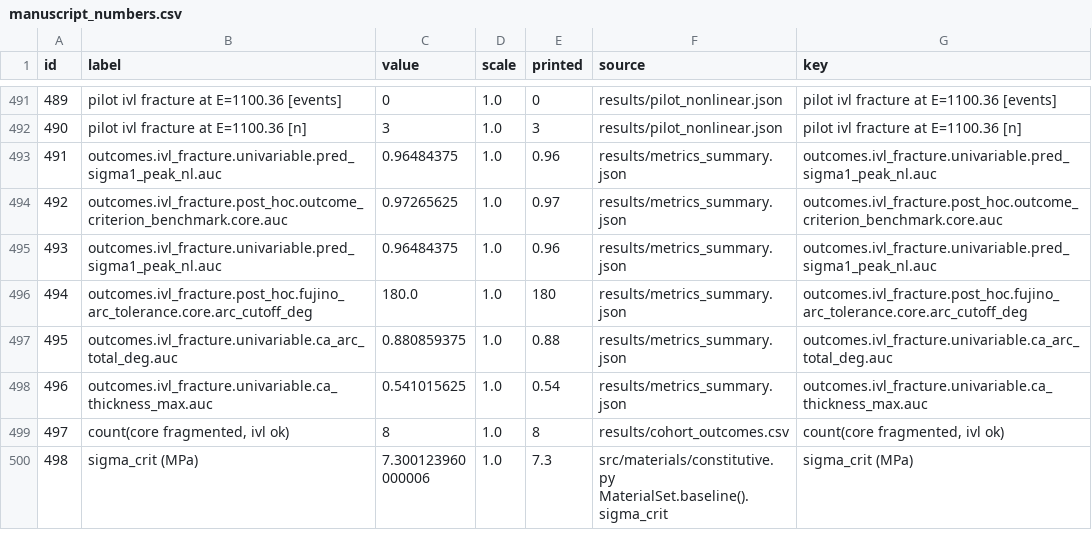
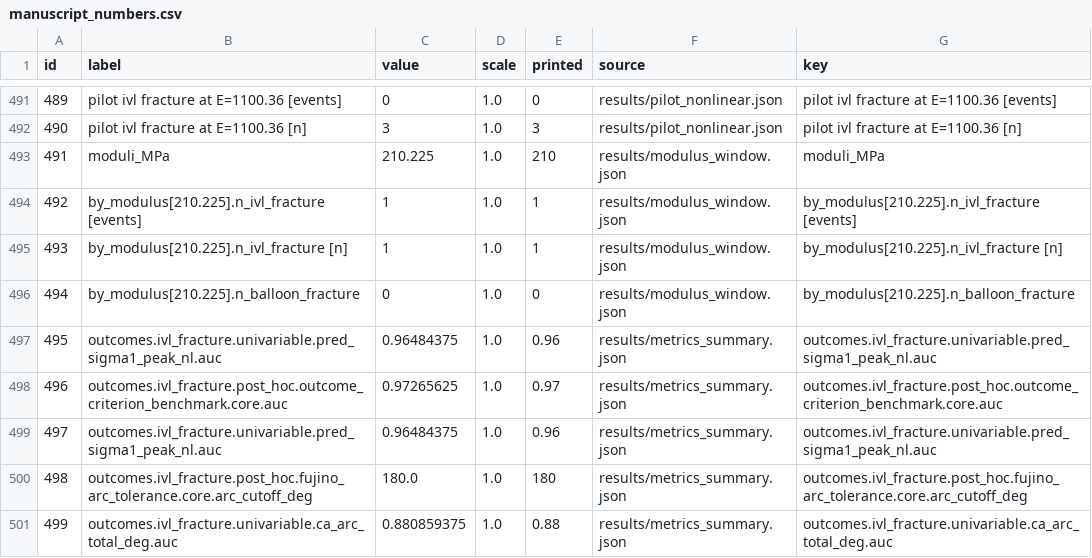
Before and after one commit to YazanGharaibeh2/DigitalTwins, a CSV file: digital-twin-ivl/manuscript/manuscript_numbers.csv, drawn as a sheet; only a part is shown, gaps mark what is left out; the shorter side is filled out with more unchanged rows; addresses are those after the commit; the diff names each change by its address in the sheet, - before the commit and + after, or states it on an @@ line.

```diff
--- a/digital-twin-ivl/manuscript/manuscript_numbers.csv
+++ b/digital-twin-ivl/manuscript/manuscript_numbers.csv
+row 493: 491 | moduli_MPa | 210.225 | 1.0 | 210 | results/modulus_window.json | moduli_MPa
+row 494: 492 | by_modulus[210.225].n_ivl_fracture [events] | 1 | 1.0 | 1 | results/modulus_window.json | by_modulus[210.225].n_ivl_fracture [events]
+row 495: 493 | by_modulus[210.225].n_ivl_fracture [n] | 1 | 1.0 | 1 | results/modulus_window.json | by_modulus[210.225].n_ivl_fracture [n]
+row 496: 494 | by_modulus[210.225].n_balloon_fracture | 0 | 1.0 | 0 | results/modulus_window.json | by_modulus[210.225].n_balloon_fracture
@@ column A (id) renumbered from row 497 down @@
```
Also changed, not shown: 2 other files.
